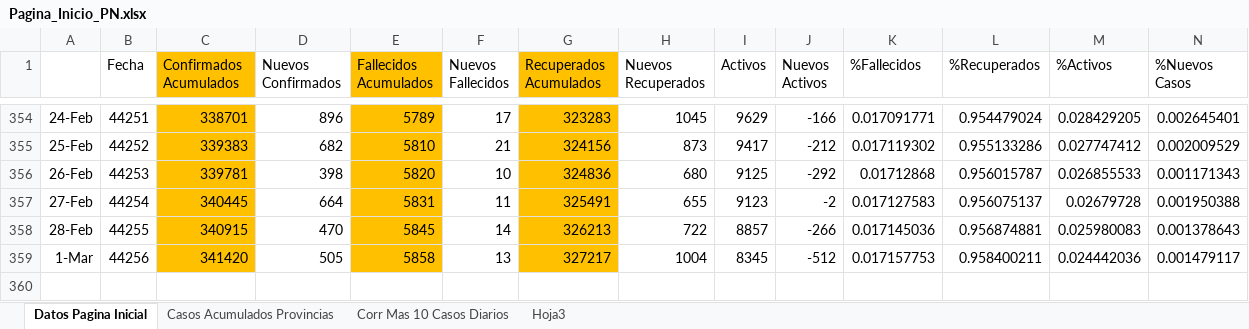
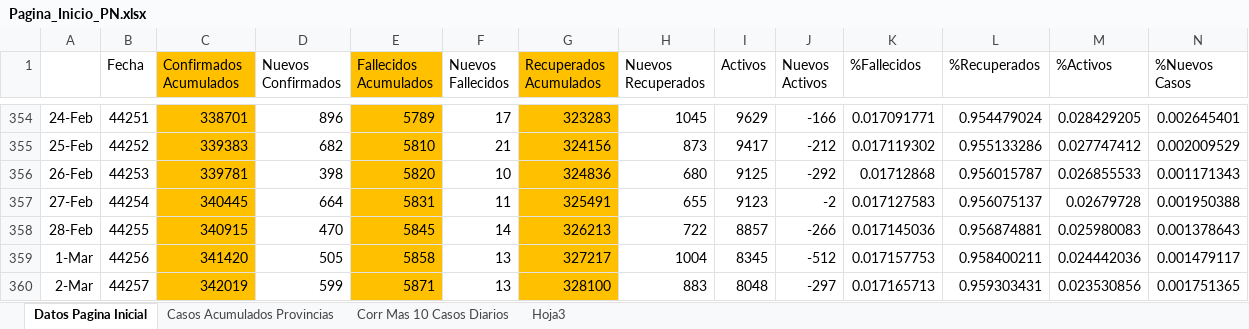
Before and after one commit to Sud-Austral/Datos_Panama, an Excel workbook: datacovidpa/Pagina_Inicio_PN.xlsx, sheet Datos Pagina Inicial, drawn as a sheet; only a part is shown, gaps mark what is left out; values as stored, in another font and other column widths than the file's, no borders; conditional formats and table styles not drawn; rows hold the shown columns only; the diff names each change by its address in the sheet, - before the commit and + after, or states it on an @@ line.

```diff
--- a/datacovidpa/Pagina_Inicio_PN.xlsx (sheet Datos Pagina Inicial)
+++ b/datacovidpa/Pagina_Inicio_PN.xlsx (sheet Datos Pagina Inicial)
+row 360: 2-Mar | 44257 | 342019 | 599 | 5871 | 13 | 328100 | 883 | 8048 | -297 | 0.017165713 | 0.959303431 | 0.023530856 | 0.001751365
```
Also changed, not shown: 2 other files.
